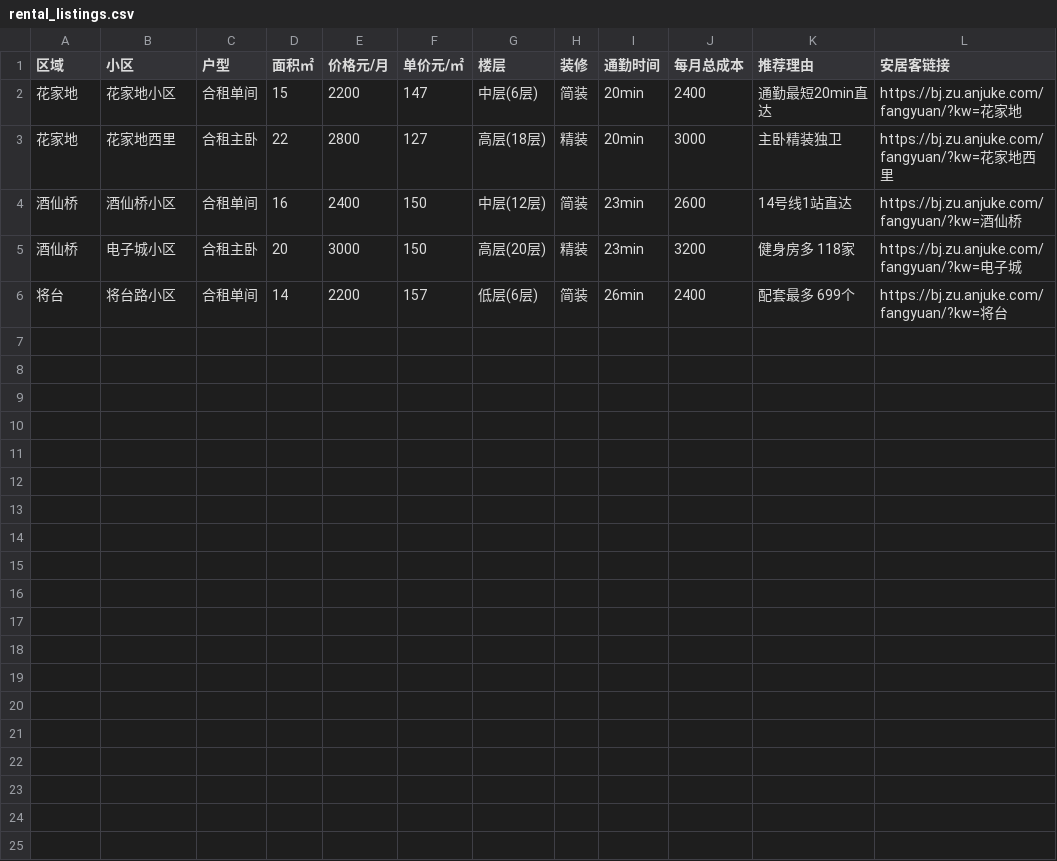
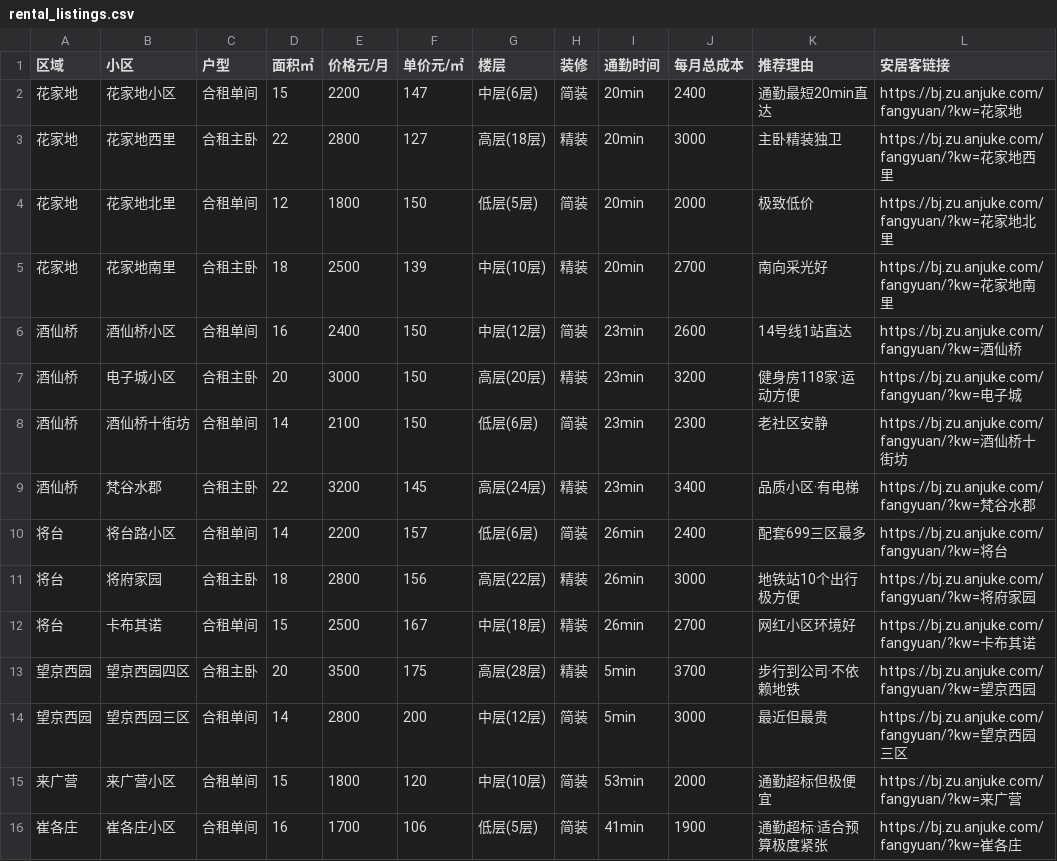
Before and after one commit to dongdongyue/amap-settle-guide, a CSV file: examples/beijing-amap/rental_listings.csv, drawn as a sheet.

```diff
--- a/examples/beijing-amap/rental_listings.csv
+++ b/examples/beijing-amap/rental_listings.csv
@@ -3,4 +3,14 @@
 花家地,花家地西里,合租主卧,22,2800,127,高层(18层),精装,20min,3000,主卧精装独卫,https://bj.zu.anjuke.com/fangyuan/?kw=花家地西里
+花家地,花家地北里,合租单间,12,1800,150,低层(5层),简装,20min,2000,极致低价,https://bj.zu.anjuke.com/fangyuan/?kw=花家地北里
+花家地,花家地南里,合租主卧,18,2500,139,中层(10层),精装,20min,2700,南向采光好,https://bj.zu.anjuke.com/fangyuan/?kw=花家地南里
 酒仙桥,酒仙桥小区,合租单间,16,2400,150,中层(12层),简装,23min,2600,14号线1站直达,https://bj.zu.anjuke.com/fangyuan/?kw=酒仙桥
-酒仙桥,电子城小区,合租主卧,20,3000,150,高层(20层),精装,23min,3200,健身房多 118家,https://bj.zu.anjuke.com/fangyuan/?kw=电子城
-将台,将台路小区,合租单间,14,2200,157,低层(6层),简装,26min,2400,配套最多 699个,https://bj.zu.anjuke.com/fangyuan/?kw=将台
+酒仙桥,电子城小区,合租主卧,20,3000,150,高层(20层),精装,23min,3200,健身房118家·运动方便,https://bj.zu.anjuke.com/fangyuan/?kw=电子城
+酒仙桥,酒仙桥十街坊,合租单间,14,2100,150,低层(6层),简装,23min,2300,老社区安静,https://bj.zu.anjuke.com/fangyuan/?kw=酒仙桥十街坊
+酒仙桥,梵谷水郡,合租主卧,22,3200,145,高层(24层),精装,23min,3400,品质小区·有电梯,https://bj.zu.anjuke.com/fangyuan/?kw=梵谷水郡
+将台,将台路小区,合租单间,14,2200,157,低层(6层),简装,26min,2400,配套699三区最多,https://bj.zu.anjuke.com/fangyuan/?kw=将台
+将台,将府家园,合租主卧,18,2800,156,高层(22层),精装,26min,3000,地铁站10个出行极方便,https://bj.zu.anjuke.com/fangyuan/?kw=将府家园
+将台,卡布其诺,合租单间,15,2500,167,中层(18层),精装,26min,2700,网红小区环境好,https://bj.zu.anjuke.com/fangyuan/?kw=卡布其诺
+望京西园,望京西园四区,合租主卧,20,3500,175,高层(28层),精装,5min,3700,步行到公司·不依赖地铁,https://bj.zu.anjuke.com/fangyuan/?kw=望京西园
+望京西园,望京西园三区,合租单间,14,2800,200,中层(12层),简装,5min,3000,最近但最贵,https://bj.zu.anjuke.com/fangyuan/?kw=望京西园三区
+来广营,来广营小区,合租单间,15,1800,120,中层(10层),简装,53min,2000,通勤超标但极便宜,https://bj.zu.anjuke.com/fangyuan/?kw=来广营
+崔各庄,崔各庄小区,合租单间,16,1700,106,低层(5层),简装,41min,1900,通勤超标·适合预算极度紧张,https://bj.zu.anjuke.com/fangyuan/?kw=崔各庄
```
Also changed, not shown: examples/beijing-amap/rental_areas.csv, examples/nanjing-xiaomi/rental_areas.csv, 2 other files.
